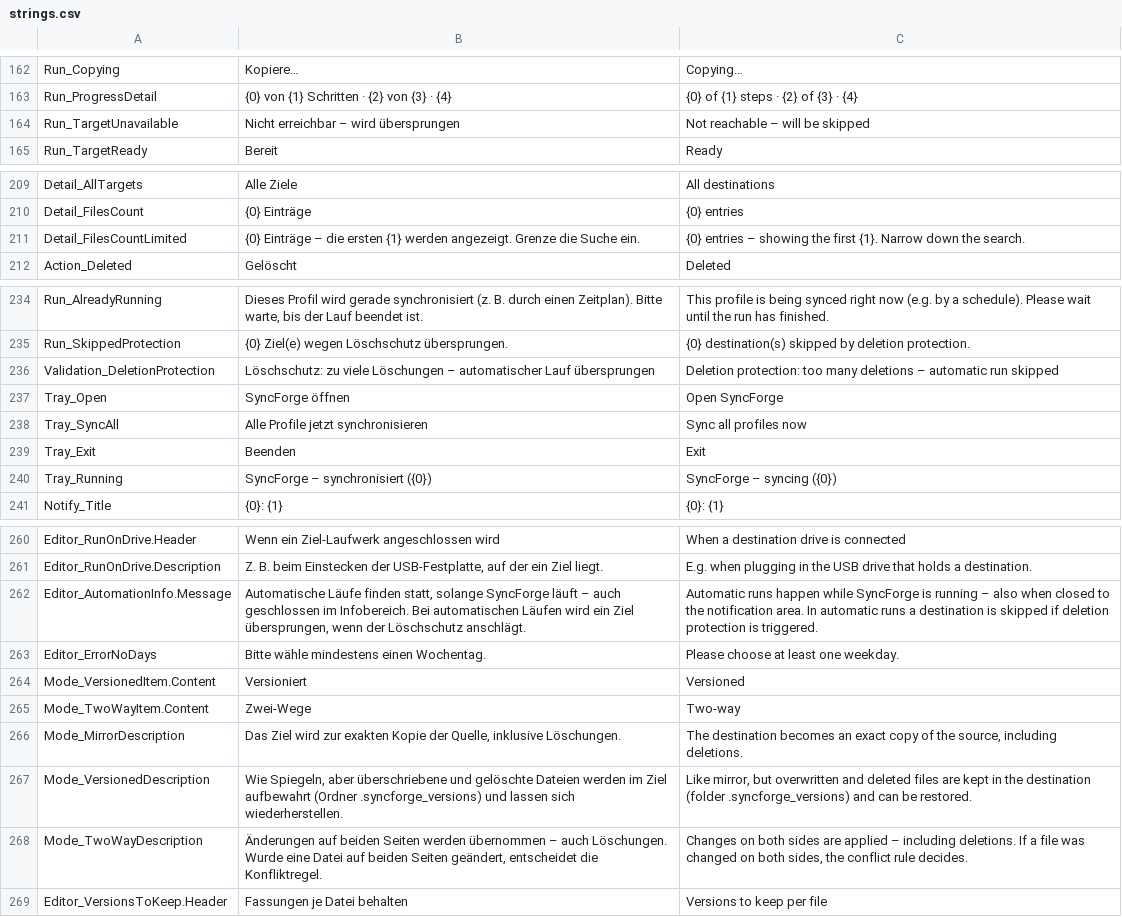
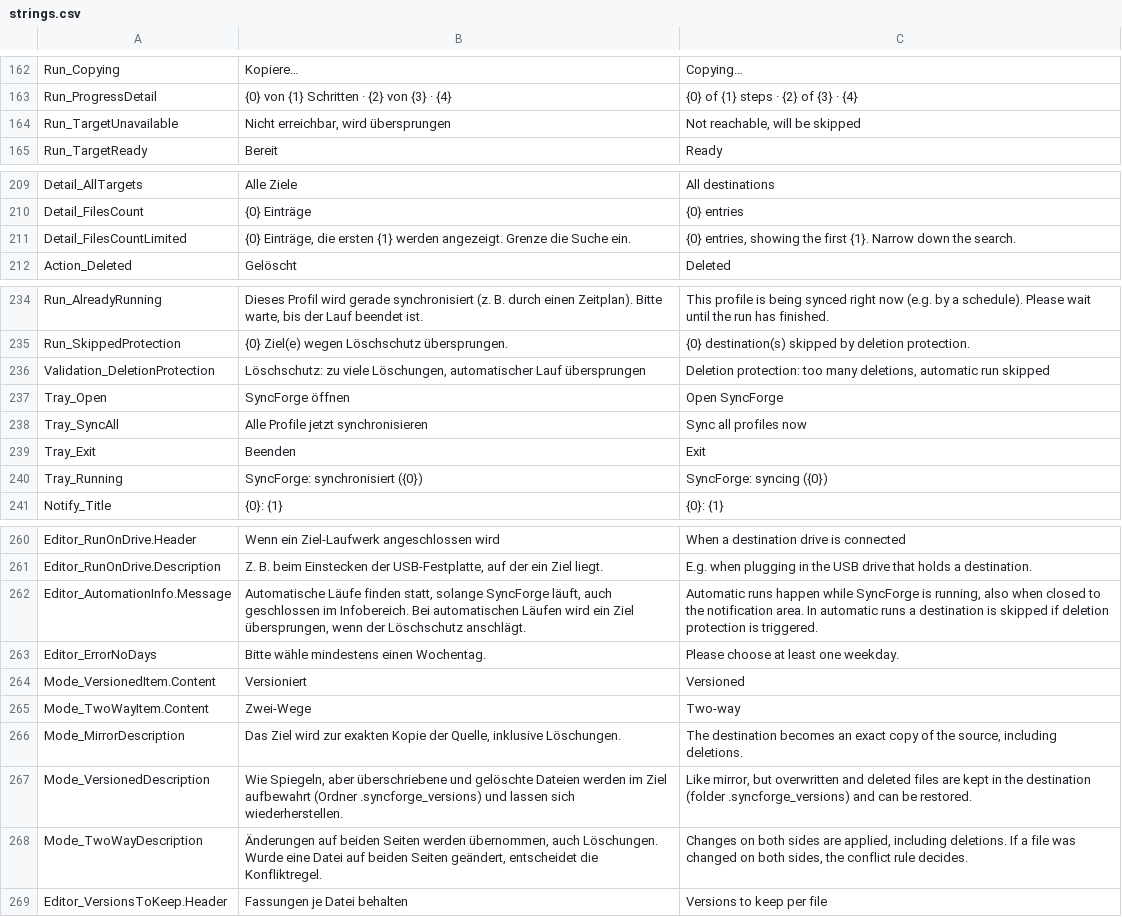
Before and after one commit to RNYSVRN/SyncForge, a CSV file: tools/strings.csv, drawn as a sheet; only a part is shown, gaps mark what is left out; the diff covers the shown part only.

```diff
--- a/tools/strings.csv
+++ b/tools/strings.csv
@@ -163,3 +163,3 @@ Run_Copying;Kopiere…;Copying…
 Run_ProgressDetail;{0} von {1} Schritten · {2} von {3} · {4};{0} of {1} steps · {2} of {3} · {4}
-Run_TargetUnavailable;Nicht erreichbar – wird übersprungen;Not reachable – will be skipped
+Run_TargetUnavailable;Nicht erreichbar, wird übersprungen;Not reachable, will be skipped
 Run_TargetReady;Bereit;Ready
@@ -210,3 +210,3 @@ Detail_AllTargets;Alle Ziele;All destinations
 Detail_FilesCount;{0} Einträge;{0} entries
-Detail_FilesCountLimited;{0} Einträge – die ersten {1} werden angezeigt. Grenze die Suche ein.;{0} entries – showing the first {1}. Narrow down the search.
+Detail_FilesCountLimited;{0} Einträge, die ersten {1} werden angezeigt. Grenze die Suche ein.;{0} entries, showing the first {1}. Narrow down the search.
 Action_Deleted;Gelöscht;Deleted
@@ -235,3 +235,3 @@ Run_AlreadyRunning;Dieses Profil wird gerade synchronisiert (z. B. durch einen Z
 Run_SkippedProtection;{0} Ziel(e) wegen Löschschutz übersprungen.;{0} destination(s) skipped by deletion protection.
-Validation_DeletionProtection;Löschschutz: zu viele Löschungen – automatischer Lauf übersprungen;Deletion protection: too many deletions – automatic run skipped
+Validation_DeletionProtection;Löschschutz: zu viele Löschungen, automatischer Lauf übersprungen;Deletion protection: too many deletions, automatic run skipped
 Tray_Open;SyncForge öffnen;Open SyncForge
@@ -239,3 +239,3 @@ Tray_SyncAll;Alle Profile jetzt synchronisieren;Sync all profiles now
 Tray_Exit;Beenden;Exit
-Tray_Running;SyncForge – synchronisiert ({0});SyncForge – syncing ({0})
+Tray_Running;SyncForge: synchronisiert ({0});SyncForge: syncing ({0})
 Notify_Title;{0}: {1};{0}: {1}
@@ -261,3 +261,3 @@ Editor_RunOnDrive.Header;Wenn ein Ziel-Laufwerk angeschlossen wird;When a destin
 Editor_RunOnDrive.Description;Z. B. beim Einstecken der USB-Festplatte, auf der ein Ziel liegt.;E.g. when plugging in the USB drive that holds a destination.
-Editor_AutomationInfo.Message;Automatische Läufe finden statt, solange SyncForge läuft – auch geschlossen im Infobereich. Bei automatischen Läufen wird ein Ziel übersprungen, wenn der Löschschutz anschlägt.;Automatic runs happen while SyncForge is running – also when closed to the notification area. In automatic runs a destination is skipped if deletion protection is triggered.
+Editor_AutomationInfo.Message;Automatische Läufe finden statt, solange SyncForge läuft, auch geschlossen im Infobereich. Bei automatischen Läufen wird ein Ziel übersprungen, wenn der Löschschutz anschlägt.;Automatic runs happen while SyncForge is running, also when closed to the notification area. In automatic runs a destination is skipped if deletion protection is triggered.
 Editor_ErrorNoDays;Bitte wähle mindestens einen Wochentag.;Please choose at least one weekday.
@@ -267,3 +267,3 @@ Mode_MirrorDescription;Das Ziel wird zur exakten Kopie der Quelle, inklusive Lö
 Mode_VersionedDescription;Wie Spiegeln, aber überschriebene und gelöschte Dateien werden im Ziel aufbewahrt (Ordner .syncforge_versions) und lassen sich wiederherstellen.;Like mirror, but overwritten and deleted files are kept in the destination (folder .syncforge_versions) and can be restored.
-Mode_TwoWayDescription;Änderungen auf beiden Seiten werden übernommen – auch Löschungen. Wurde eine Datei auf beiden Seiten geändert, entscheidet die Konfliktregel.;Changes on both sides are applied – including deletions. If a file was changed on both sides, the conflict rule decides.
+Mode_TwoWayDescription;Änderungen auf beiden Seiten werden übernommen, auch Löschungen. Wurde eine Datei auf beiden Seiten geändert, entscheidet die Konfliktregel.;Changes on both sides are applied, including deletions. If a file was changed on both sides, the conflict rule decides.
 Editor_VersionsToKeep.Header;Fassungen je Datei behalten;Versions to keep per file
```
Also changed, not shown: 13 added rows and 16 edited cells elsewhere in this file, 43 other files.
